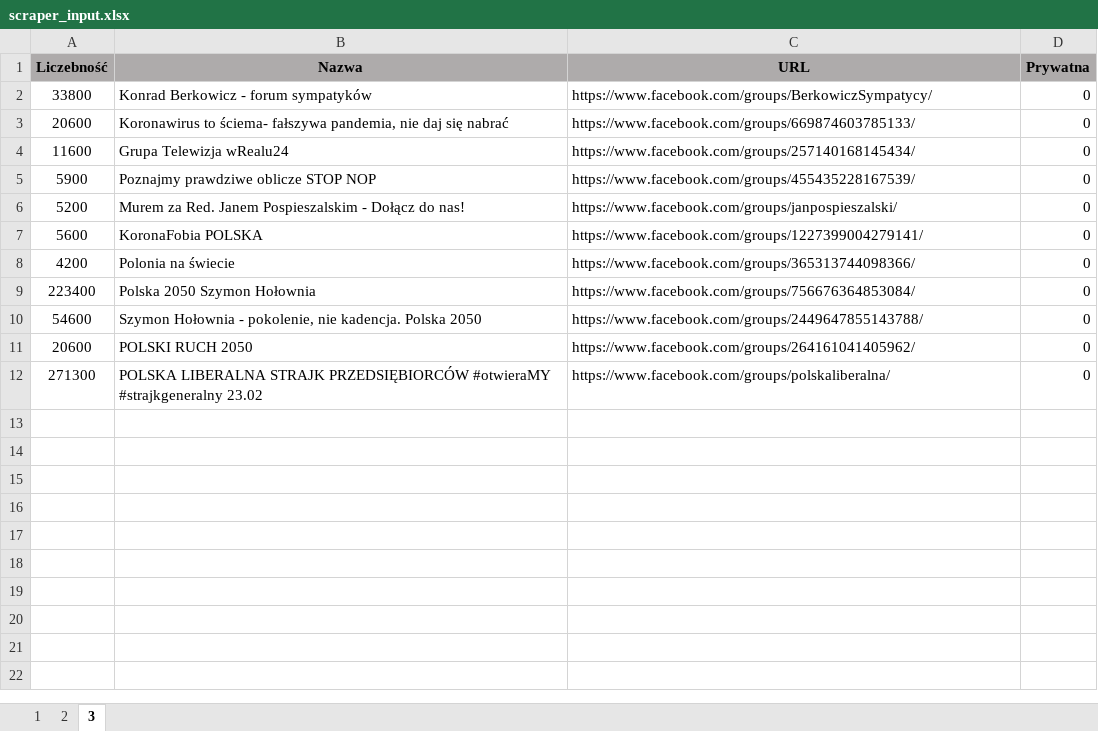
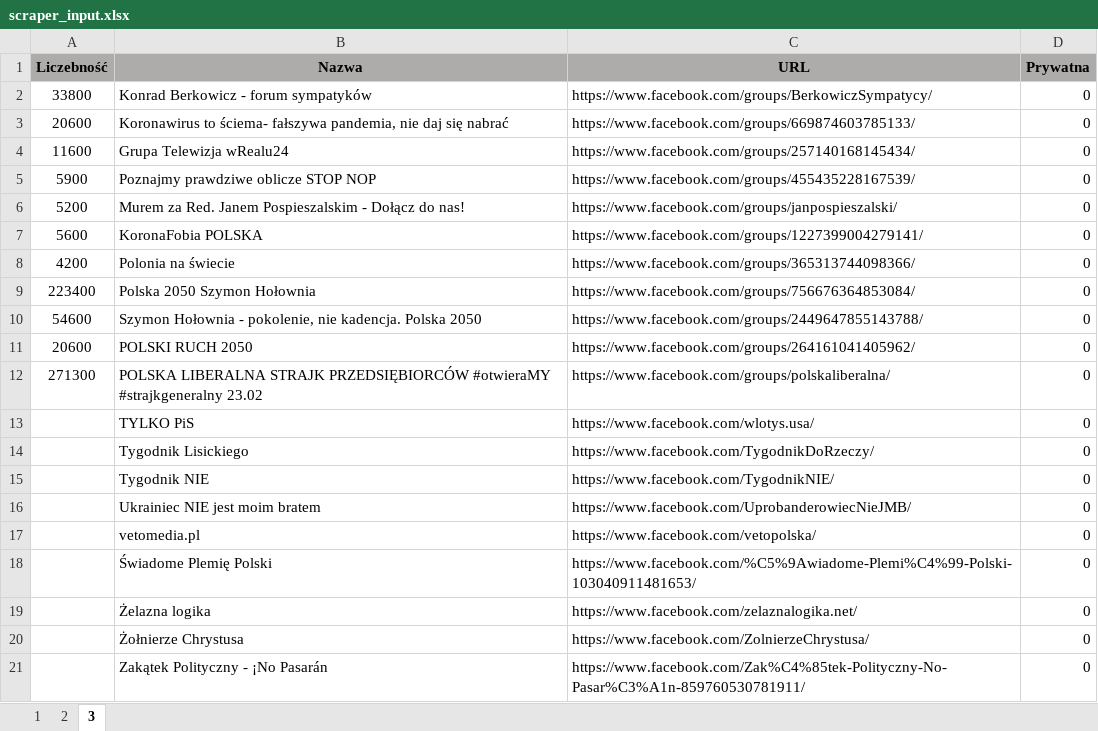
Before and after one commit to CounterHate/fb-group-scraper, an Excel workbook: input/scraper_input.xlsx, sheet 3, drawn as a sheet; values as stored, in another font and other column widths than the file's, no borders; charts and pictures not drawn; the diff names each change by its address in the sheet, - before the commit and + after, or states it on an @@ line.

```diff
--- a/input/scraper_input.xlsx (sheet 3)
+++ b/input/scraper_input.xlsx (sheet 3)
+row 13:  | TYLKO PiS | https://www.facebook.com/wlotys.usa/ | 0
+row 14:  | Tygodnik Lisickiego | https://www.facebook.com/TygodnikDoRzeczy/ | 0
+row 15:  | Tygodnik NIE | https://www.facebook.com/TygodnikNIE/ | 0
+row 16:  | Ukrainiec NIE jest moim bratem | https://www.facebook.com/UprobanderowiecNieJMB/ | 0
+row 17:  | vetomedia.pl | https://www.facebook.com/vetopolska/ | 0
+row 18:  | Świadome Plemię Polski | https://www.facebook.com/%C5%9Awiadome-Plemi%C4%99-Polski-103040911481653/ | 0
+row 19:  | Żelazna logika | https://www.facebook.com/zelaznalogika.net/ | 0
+row 20:  | Żołnierze Chrystusa | https://www.facebook.com/ZolnierzeChrystusa/ | 0
+row 21:  | Zakątek Polityczny - ¡No Pasarán | https://www.facebook.com/Zak%C4%85tek-Polityczny-No-Pasar%C3%A1n-859760530781911/ | 0
```
Also changed, not shown: sheet 2, sheet 1, 1 other file.
